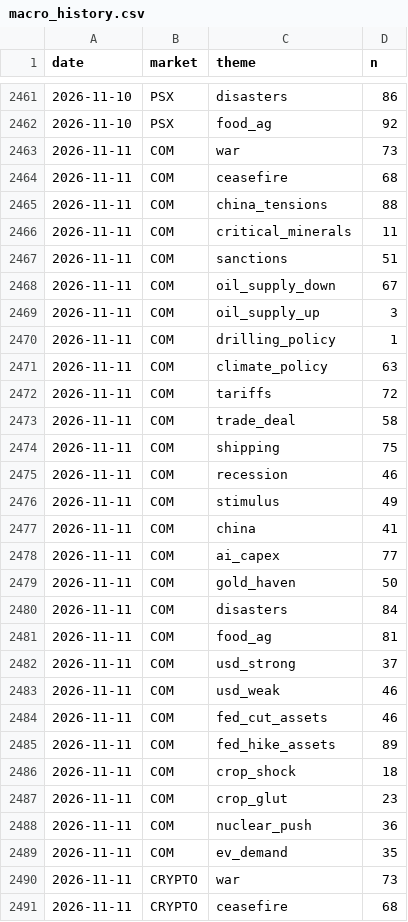
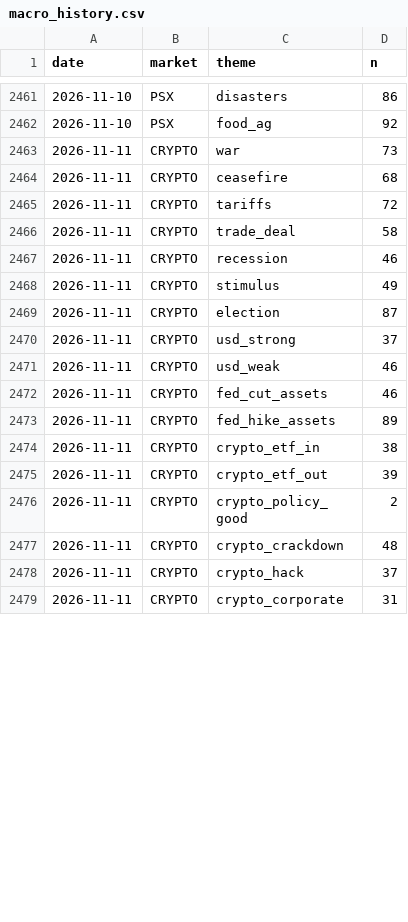
Before and after one commit to clyphor/stock-screener, a CSV file: results/macro_history.csv, drawn as a sheet; only a part is shown, gaps mark what is left out; the shorter side is filled out with more unchanged rows; the diff covers the shown part only.

```diff
--- a/results/macro_history.csv
+++ b/results/macro_history.csv
@@ -2462,29 +2462,2 @@ date,market,theme,n
 2026-11-10,PSX,food_ag,92
-2026-11-11,COM,war,73
-2026-11-11,COM,ceasefire,68
-2026-11-11,COM,china_tensions,88
-2026-11-11,COM,critical_minerals,11
-2026-11-11,COM,sanctions,51
-2026-11-11,COM,oil_supply_down,67
-2026-11-11,COM,oil_supply_up,3
-2026-11-11,COM,drilling_policy,1
-2026-11-11,COM,climate_policy,63
-2026-11-11,COM,tariffs,72
-2026-11-11,COM,trade_deal,58
-2026-11-11,COM,shipping,75
-2026-11-11,COM,recession,46
-2026-11-11,COM,stimulus,49
-2026-11-11,COM,china,41
-2026-11-11,COM,ai_capex,77
-2026-11-11,COM,gold_haven,50
-2026-11-11,COM,disasters,84
-2026-11-11,COM,food_ag,81
-2026-11-11,COM,usd_strong,37
-2026-11-11,COM,usd_weak,46
-2026-11-11,COM,fed_cut_assets,46
-2026-11-11,COM,fed_hike_assets,89
-2026-11-11,COM,crop_shock,18
-2026-11-11,COM,crop_glut,23
-2026-11-11,COM,nuclear_push,36
-2026-11-11,COM,ev_demand,35
 2026-11-11,CRYPTO,war,73
```
Also changed, not shown: 15 added rows elsewhere in this file, results/history/2026-11-11.csv, results/label_state.csv, 4 other files.
